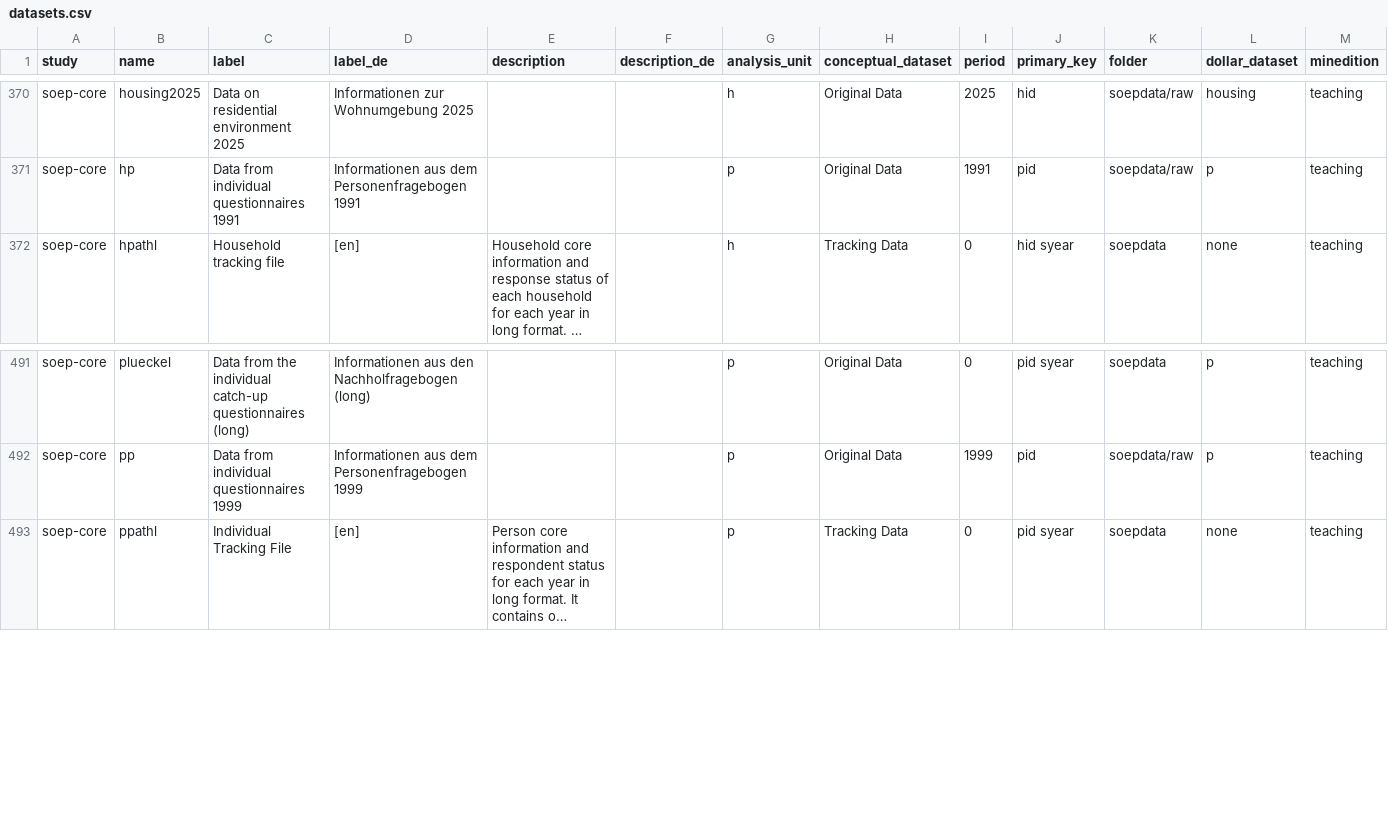
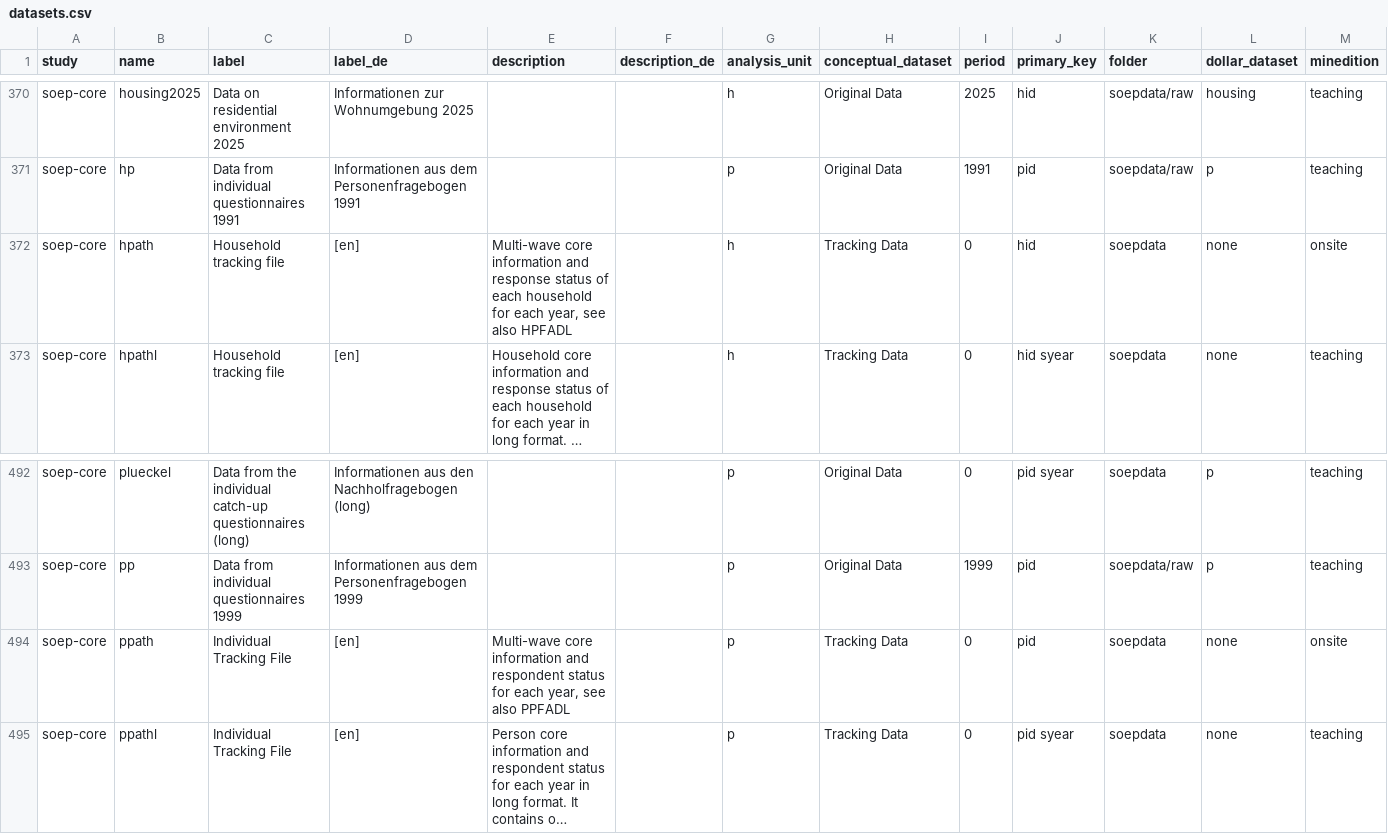
Before and after one commit to paneldata/soep-core, a CSV file: metadata/datasets.csv, drawn as a sheet; only a part is shown, gaps mark what is left out; long unchanged cells end in …; the diff names each change by its address in the sheet, - before the commit and + after, or states it on an @@ line.

Commit message:
hpath und ppath wieder rein
Signed-off-by: Dominique Seraphin Hansen <dhansen@diw.de>

```diff
--- a/metadata/datasets.csv
+++ b/metadata/datasets.csv
+row 372: soep-core | hpath | Household tracking file | [en] | Multi-wave core information and response status of each household for each year, see also HPFADL |  | h | Tracking Data | 0 | hid | soepdata | none | onsite
+row 494: soep-core | ppath | Individual Tracking File | [en] | Multi-wave core information and respondent status for each year, see also PPFADL |  | p | Tracking Data | 0 | pid | soepdata | none | onsite
```
